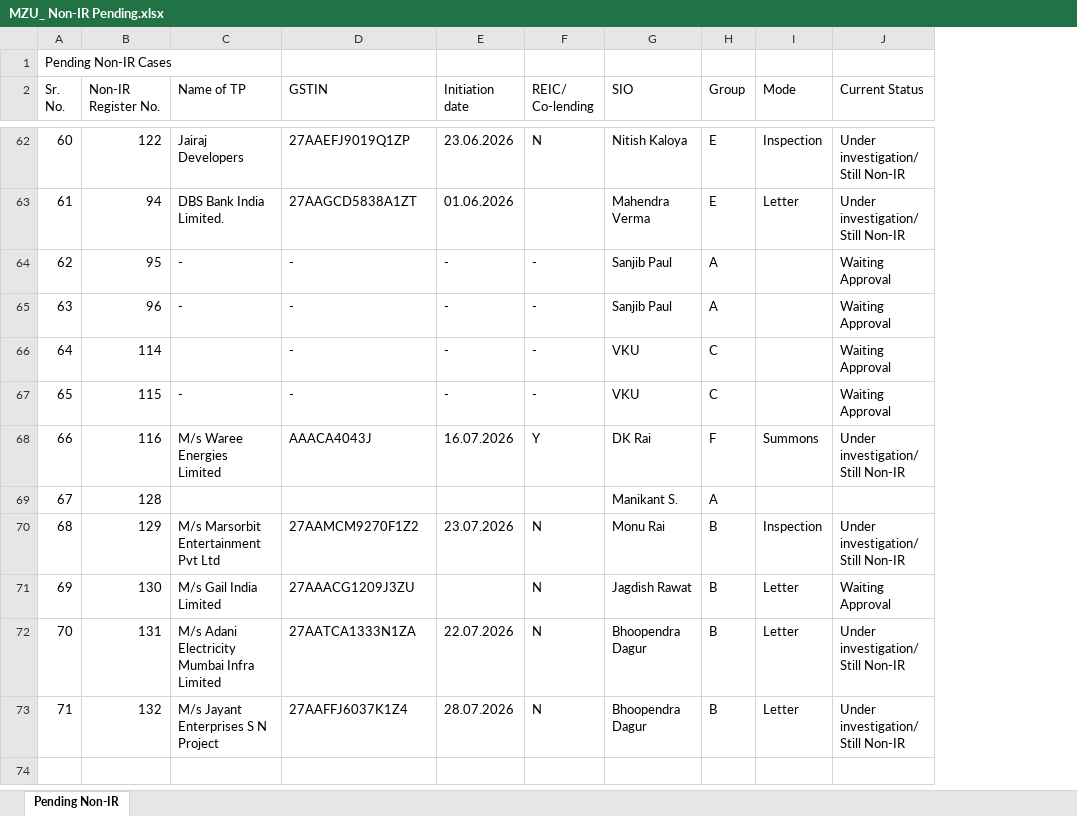
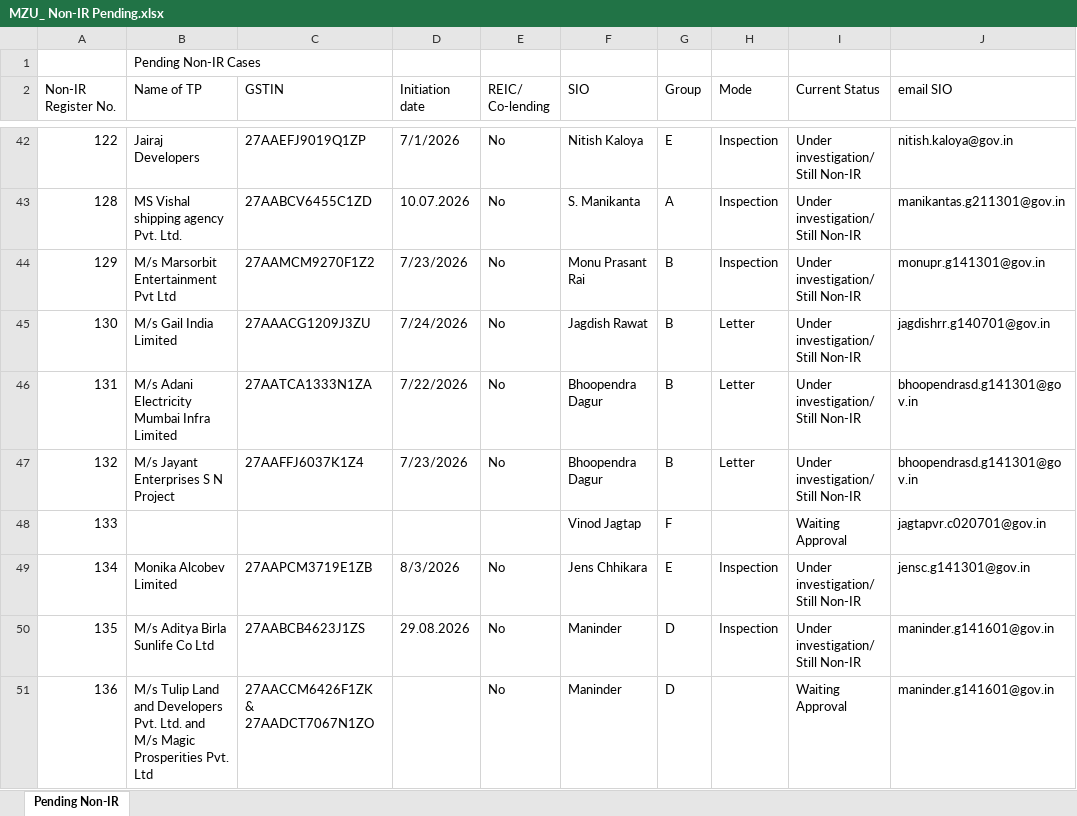
Before and after one commit to Tejaswgupta/dggi-cms, an Excel workbook: data/MZU_ Non-IR Pending.xlsx, sheet Pending Non-IR, drawn as a sheet; only a part is shown, gaps mark what is left out; values as stored, in another font and other column widths than the file's, no cell formats; removed rows and columns are numbered as before the commit, all else as after; the diff covers the shown part only; the diff names each change by its address in the sheet, - before the commit and + after, or states it on an @@ line.

```diff
--- a/data/MZU_ Non-IR Pending.xlsx (sheet Pending Non-IR)
+++ b/data/MZU_ Non-IR Pending.xlsx (sheet Pending Non-IR)
-column A (Sr. No.), row 1: Pending Non-IR Cases; row 62: 60; rows 70-73: 68 | 69 | 70 | 71
+column J (email SIO), row 42: nitish.kaloya@gov.in; rows 44-47: monupr.g141301@gov.in | jagdishrr.g140701@gov.in | bhoopendrasd.g141301@gov.in | bhoopendrasd.g141301@gov.in
-B1 (Name of TP): (empty)
+B1 (Name of TP): Pending Non-IR Cases
-D42 (Initiation date): 23.06.2026
+D42 (Initiation date): 7/1/2026
-E42 (REIC/ Co-lending): N
+E42 (REIC/ Co-lending): No
-row 63: 61 | 94 | DBS Bank India Limited. | 27AAGCD5838A1ZT | 01.06.2026 |  | Mahendra Verma | E | Letter | Under investigation/ Still Non-IR
-row 64: 62 | 95 | - | - | - | - | Sanjib Paul | A |  | Waiting Approval
-row 65: 63 | 96 | - | - | - | - | Sanjib Paul | A |  | Waiting Approval
-row 66: 64 | 114 |  | - | - | - | VKU | C |  | Waiting Approval
-row 67: 65 | 115 | - | - | - | - | VKU | C |  | Waiting Approval
-row 68: 66 | 116 | M/s Waree Energies Limited | AAACA4043J | 16.07.2026 | Y | DK Rai | F | Summons | Under investigation/ Still Non-IR
-row 69: 67 | 128 |  |  |  |  | Manikant S. | A
+row 43: 128 | MS Vishal shipping agency Pvt. Ltd. | 27AABCV6455C1ZD | 10.07.2026 | No | S. Manikanta | A | Inspection | Under investigation/ Still Non-IR | manikantas.g211301@gov.in
-D44 (Initiation date): 23.07.2026
+D44 (Initiation date): 7/23/2026
-E44:E47 (REIC/ Co-lending): N
+E44:E47 (REIC/ Co-lending): No
-F44 (SIO): Monu Rai
+F44 (SIO): Monu Prasant Rai
-D45 (Initiation date): (empty)
+D45 (Initiation date): 7/24/2026
-I45 (Current Status): Waiting Approval
+I45 (Current Status): Under investigation/ Still Non-IR
-D46 (Initiation date): 22.07.2026
+D46 (Initiation date): 7/22/2026
-D47 (Initiation date): 28.07.2026
+D47 (Initiation date): 7/23/2026
+row 48: 133 |  |  |  |  | Vinod Jagtap | F |  | Waiting Approval | jagtapvr.c020701@gov.in
+row 49: 134 | Monika Alcobev Limited | 27AAPCM3719E1ZB | 8/3/2026 | No | Jens Chhikara | E | Inspection | Under investigation/ Still Non-IR | jensc.g141301@gov.in
+row 50: 135 | M/s Aditya Birla Sunlife Co Ltd | 27AABCB4623J1ZS | 29.08.2026 | No | Maninder | D | Inspection | Under investigation/ Still Non-IR | maninder.g141601@gov.in
+row 51: 136 | M/s Tulip Land and Developers Pvt. Ltd. and M/s Magic Prosperities Pvt. Ltd | 27AACCM6426F1ZK & 27AADCT7067N1ZO |  | No | Maninder | D |  | Waiting Approval | maninder.g141601@gov.in
```
Also changed, not shown: 23 added rows, 43 removed rows and 37 edited cells elsewhere in this sheet, cell formats, data/MZU_ Pending IR cases.xlsx, 24 other files.
